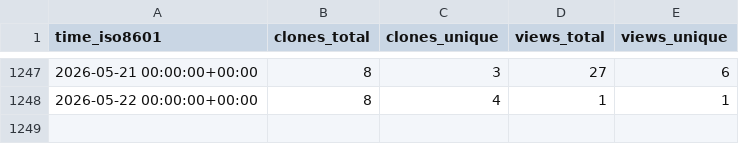
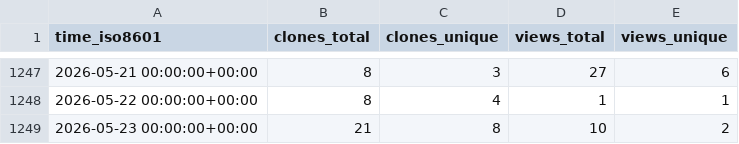
Before and after one commit to PhysiBoSS/PhysiBoSS, a CSV file: PhysiBoSS/PhysiBoSS/ghrs-data/views_clones_aggregate.csv, drawn as a sheet; only a part is shown, gaps mark what is left out; the diff names each change by its address in the sheet, - before the commit and + after, or states it on an @@ line.

```diff
--- a/PhysiBoSS/PhysiBoSS/ghrs-data/views_clones_aggregate.csv
+++ b/PhysiBoSS/PhysiBoSS/ghrs-data/views_clones_aggregate.csv
+row 1249: 2026-05-23 00:00:00+00:00 | 21 | 8 | 10 | 2
```
Also changed, not shown: 1 other file.
